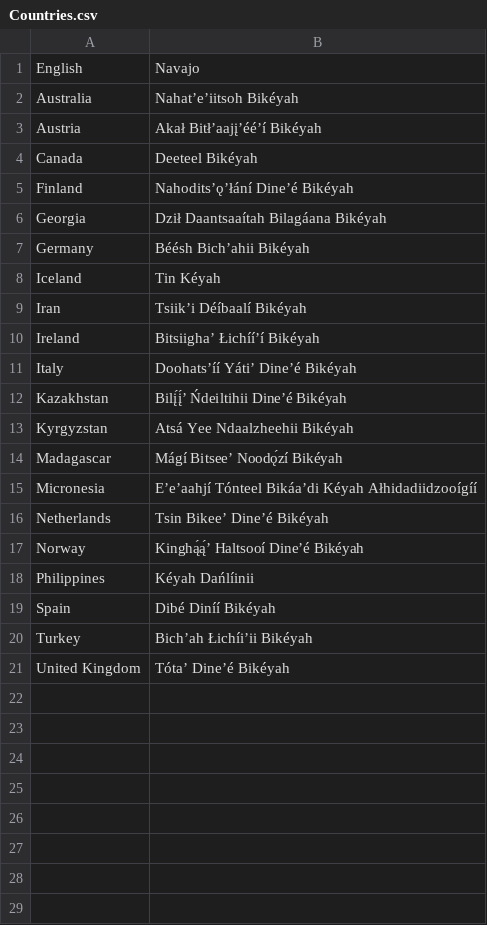
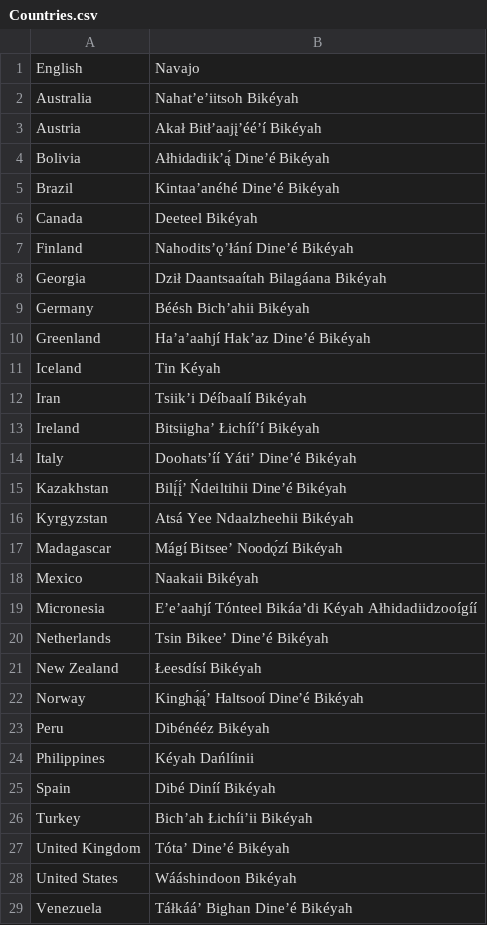
Before and after one commit to OliverDeBrisbane/Navajo-Code-Names, a CSV file: Countries.csv, drawn as a sheet; the diff names each change by its address in the sheet, - before the commit and + after, or states it on an @@ line.

Commit message:
Update Countries.csv

```diff
--- a/Countries.csv
+++ b/Countries.csv
+row 4: Bolivia | Ałhidadiikʼą́ Dineʼé Bikéyah
+row 5: Brazil | Kintaaʼanéhé Dineʼé Bikéyah
+row 10: Greenland | Haʼaʼaahjí Hakʼaz Dineʼé Bikéyah
+row 18: Mexico | Naakaii Bikéyah
+row 21: New Zealand | Łeesdísí Bikéyah
+row 23: Peru | Dibénééz Bikéyah
+row 28: United States | Wááshindoon Bikéyah
+row 29: Venezuela | Táłkááʼ Bighan Dineʼé Bikéyah
```
